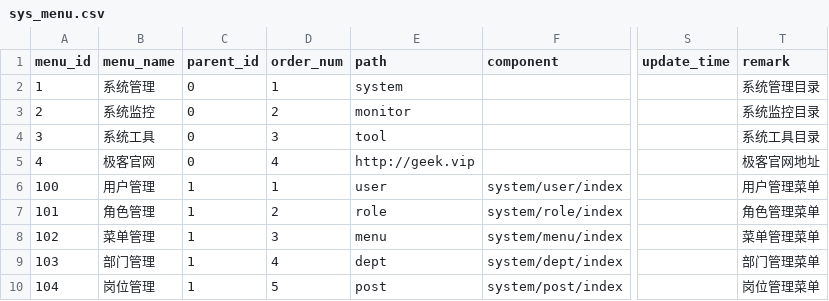
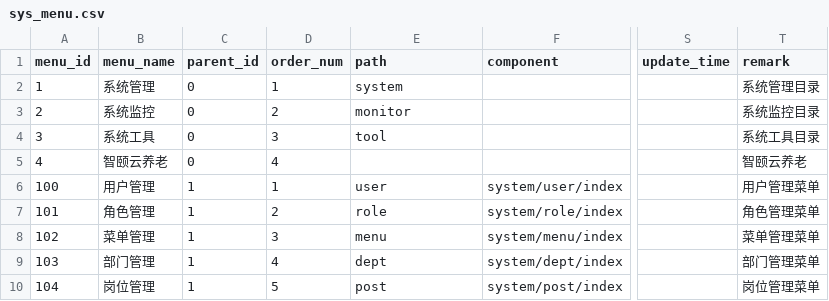
Before and after one commit to jhuizhang100240/zyyyl, a CSV file: ruoyi-zyyyl-springboot3/zyyyl-admin/src/main/resources/db/data/sys_menu.csv, drawn as a sheet; only a part is shown, gaps mark what is left out; the diff names each change by its address in the sheet, - before the commit and + after, or states it on an @@ line.

Commit message:
fix(backend): finish zyyyl baseline startup

```diff
--- a/ruoyi-zyyyl-springboot3/zyyyl-admin/src/main/resources/db/data/sys_menu.csv
+++ b/ruoyi-zyyyl-springboot3/zyyyl-admin/src/main/resources/db/data/sys_menu.csv
-B5 (menu_name): 极客官网
+B5 (menu_name): 智颐云养老
-E5 (path): http://geek.vip
+E5 (path): (empty)
-T5 (remark): 极客官网地址
+T5 (remark): 智颐云养老
```
Also changed, not shown: 6 other files.
